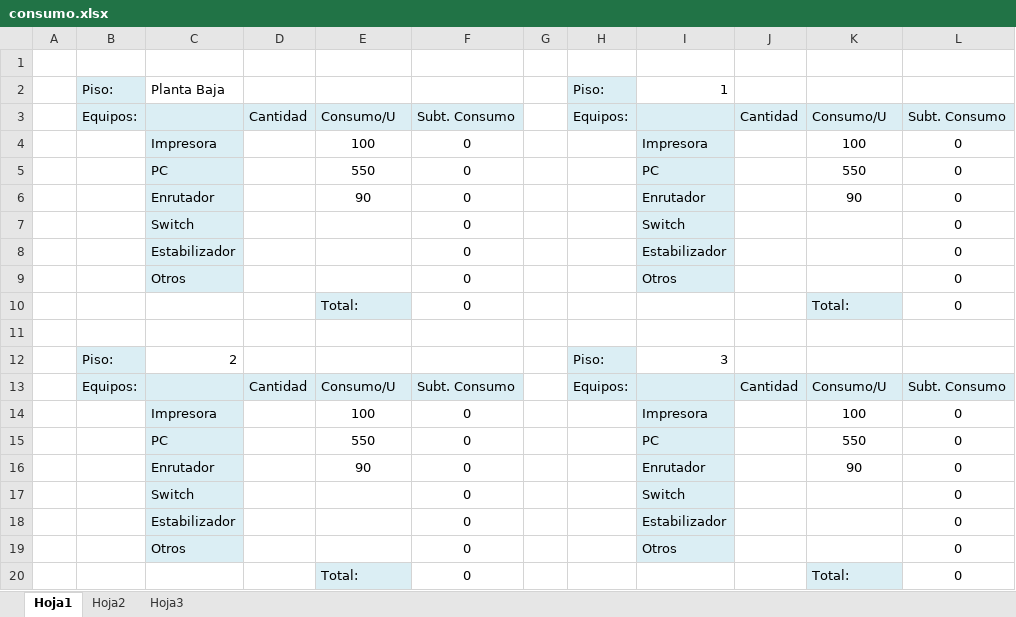
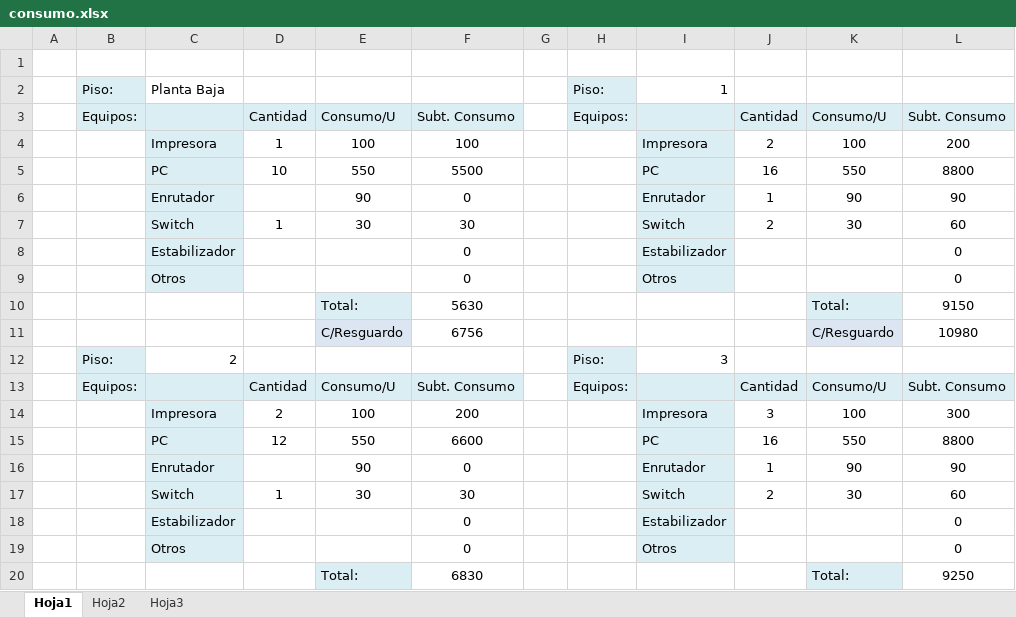
Before and after one commit to gabrielgag89/adm-recursos-2012, an Excel workbook: consumo.xlsx, sheet Hoja1, drawn as a sheet; only a part is shown; values as stored, in another font and other column widths than the file's, no borders; removed rows and columns are numbered as before the commit, all else as after; the diff covers the shown part only; the diff names each change by its address in the sheet, - before the commit and + after, or states it on an @@ line.

```diff
--- a/consumo.xlsx (sheet Hoja1)
+++ b/consumo.xlsx (sheet Hoja1)
-D4: (empty)
+D4: 1
-F4: 0
+F4: 100
-J4: (empty)
+J4: 2
-L4: 0
+L4: 200
-D5: (empty)
+D5: 10
-F5: 0
+F5: 5500
-J5: (empty)
+J5: 16
-L5: 0
+L5: 8800
-J6: (empty)
+J6: 1
-L6: 0
+L6: 90
-row 7:  |  | Switch |  |  | 0 |  |  | Switch |  |  | 0
+row 7:  |  | Switch | 1 | 30 | 30 |  |  | Switch | 2 | 30 | 60
-F10: 0
+F10: 5630
-L10: 0
+L10: 9150
-row 11: (empty)
+row 11:  |  |  |  | C/Resguardo | 6756 |  |  |  |  | C/Resguardo | 10980
-E11 fill: none
+E11 fill: #DCE6F2
-K11 fill: none
+K11 fill: #DCE6F2
-D14: (empty)
+D14: 2
-F14: 0
+F14: 200
-J14: (empty)
+J14: 3
-L14: 0
+L14: 300
-D15: (empty)
+D15: 12
-F15: 0
+F15: 6600
-J15: (empty)
+J15: 16
-L15: 0
+L15: 8800
-J16: (empty)
+J16: 1
-L16: 0
+L16: 90
-row 17:  |  | Switch |  |  | 0 |  |  | Switch |  |  | 0
+row 17:  |  | Switch | 1 | 30 | 30 |  |  | Switch | 2 | 30 | 60
-F20: 0
+F20: 6830
-L20: 0
+L20: 9250
```
Also changed, not shown: 6 added rows, 5 removed rows, 21 edited cells and cell formats elsewhere in this sheet.
